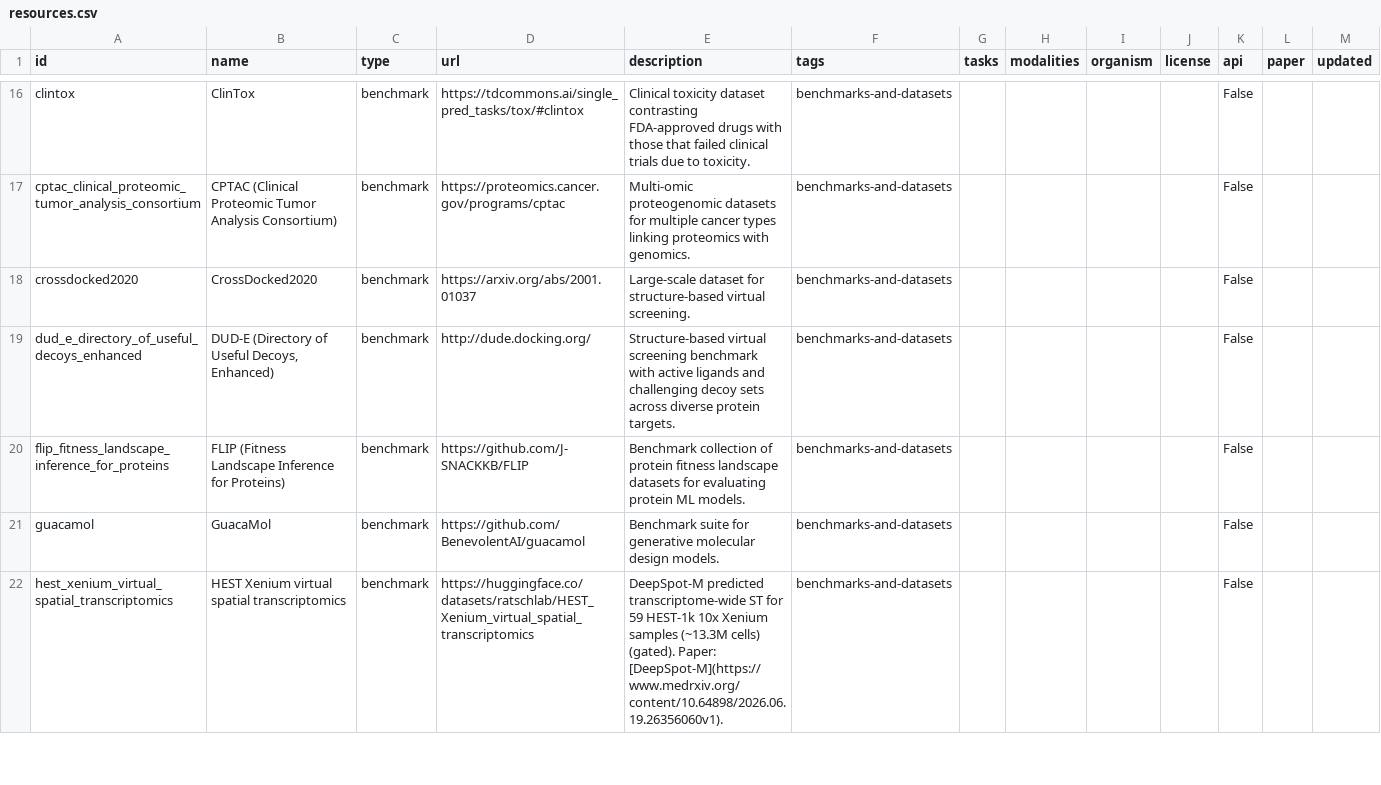
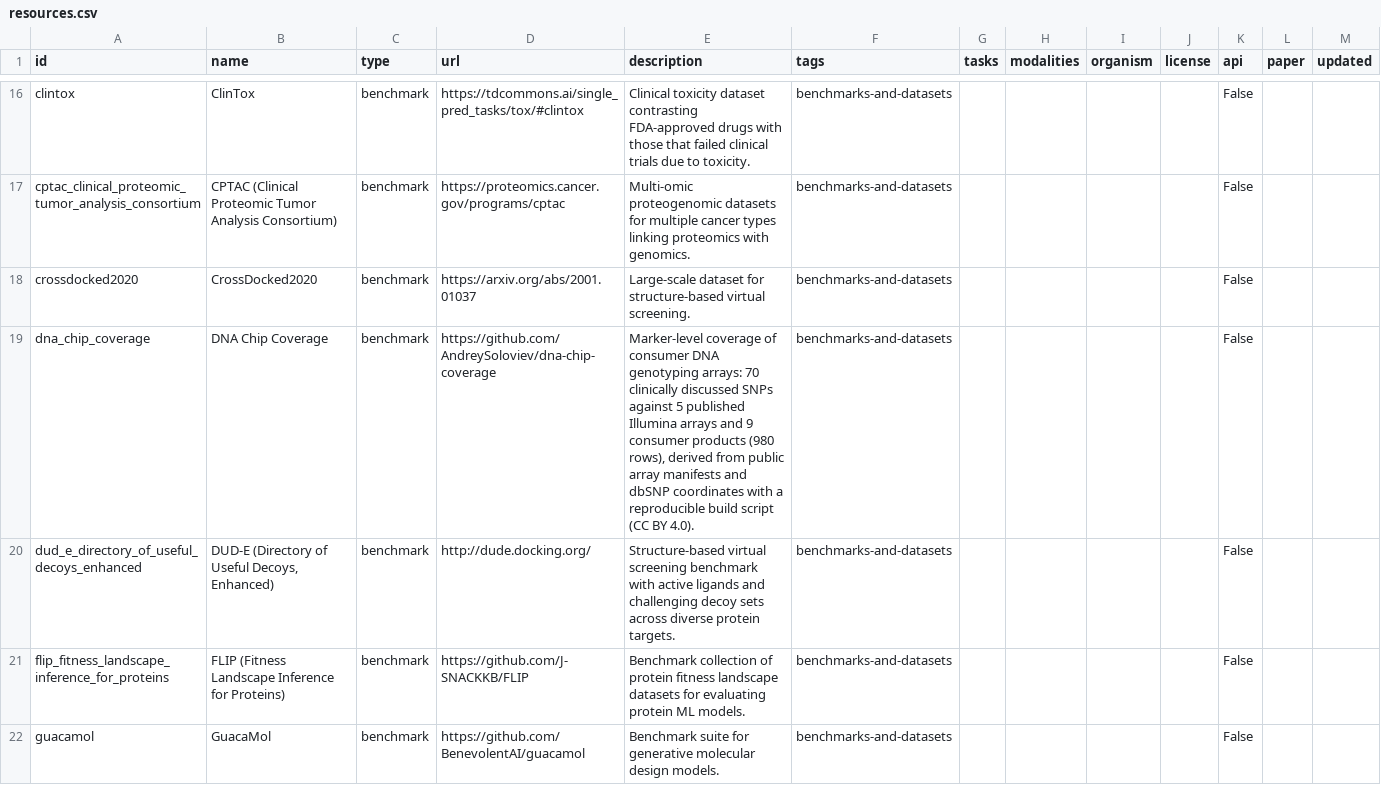
Before and after one commit to inoue0426/awesome-computational-biology, a CSV file: data/resources.csv, drawn as a sheet; only a part is shown, gaps mark what is left out; the shorter side is filled out with more unchanged rows.

Commit message:
Add AndreySoloviev/dna-chip-coverage to Benchmarks & Datasets

```diff
--- a/data/resources.csv
+++ b/data/resources.csv
@@ -18,2 +18,3 @@ cptac_clinical_proteomic_tumor_analysis_consortium,CPTAC (Clinical Proteomic Tum
 crossdocked2020,CrossDocked2020,benchmark,https://arxiv.org/abs/2001.01037,Large-scale dataset for structure-based virtual screening.,benchmarks-and-datasets,,,,,False,,
+dna_chip_coverage,DNA Chip Coverage,benchmark,https://github.com/AndreySoloviev/dna-chip-coverage,"Marker-level coverage of consumer DNA genotyping arrays: 70 clinically discussed SNPs against 5 published Illumina arrays and 9 consumer products (980 rows), derived from public array manifests and dbSNP coordinates with a reproducible build script (CC BY 4.0).",benchmarks-and-datasets,,,,,False,,
 dud_e_directory_of_useful_decoys_enhanced,"DUD-E (Directory of Useful Decoys, Enhanced)",benchmark,http://dude.docking.org/,Structure-based virtual screening benchmark with active ligands and challenging decoy sets across diverse protein targets.,benchmarks-and-datasets,,,,,False,,
```
Also changed, not shown: 5 other files.
